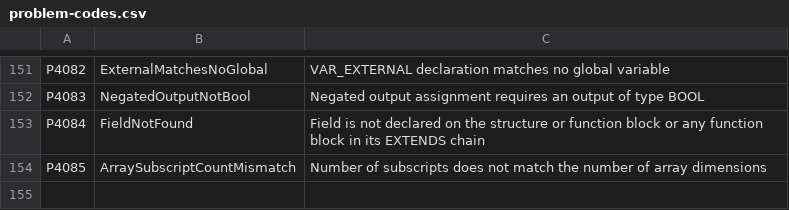
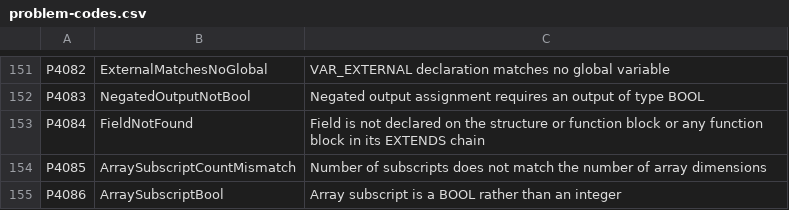
Before and after one commit to ironplc/ironplc, a CSV file: compiler/problems/resources/problem-codes.csv, drawn as a sheet; only a part is shown, gaps mark what is left out.

```diff
--- a/compiler/problems/resources/problem-codes.csv
+++ b/compiler/problems/resources/problem-codes.csv
@@ -154 +154,2 @@ P4084,FieldNotFound,Field is not declared on the structure or function block or
 P4085,ArraySubscriptCountMismatch,Number of subscripts does not match the number of array dimensions
+P4086,ArraySubscriptBool,Array subscript is a BOOL rather than an integer
```
Also changed, not shown: 18 other files.
